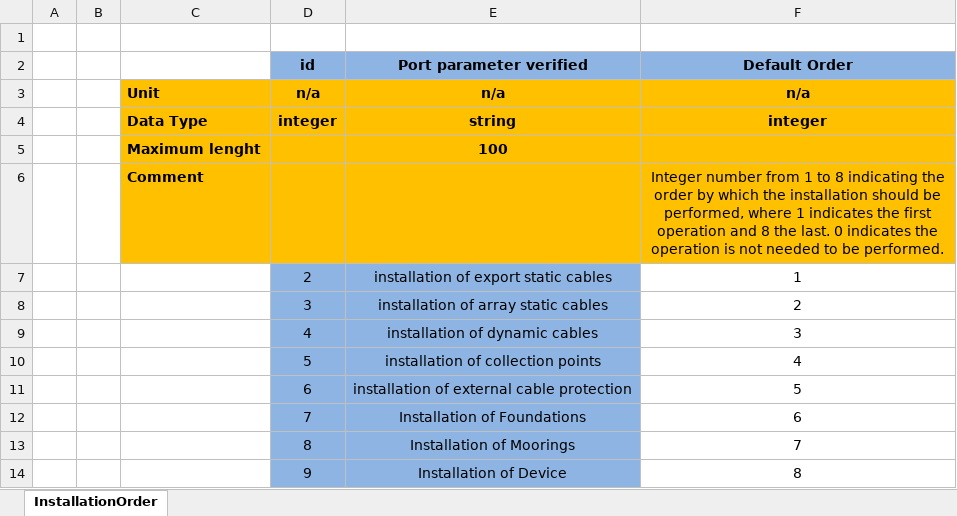
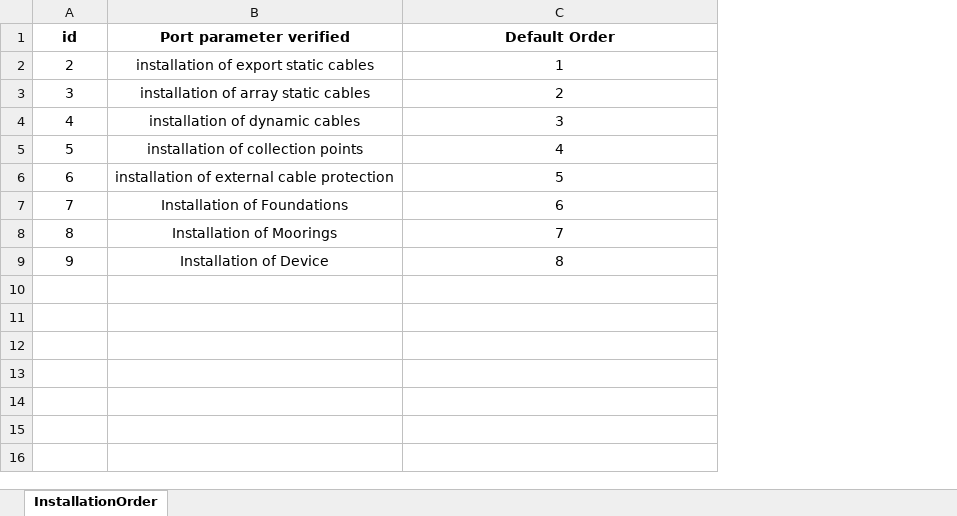
Before and after one commit to PauloCh/DTOcean-WP5, an Excel workbook: src/databases/Installation_Order.xlsx, sheet InstallationOrder, drawn as a sheet; values as stored, in another font and other column widths than the file's, no borders; removed rows and columns are numbered as before the commit, all else as after; the diff names each change by its address in the sheet, - before the commit and + after, or states it on an @@ line.

```diff
--- a/src/databases/Installation_Order.xlsx (sheet InstallationOrder)
+++ b/src/databases/Installation_Order.xlsx (sheet InstallationOrder)
-column A, empty
-column B, empty
-column C, empty
-row 1: (empty)
-A1:C1 fill: #8EB4E3
+A1:C1 fill: none
-row 3:  |  | Unit | n/a | n/a | n/a
-row 4:  |  | Data Type | integer | string | integer
-row 5:  |  | Maximum lenght |  | 100
-row 6:  |  | Comment |  |  | Integer number from 1 to 8 indicating the order by which the installation should be performed, where 1 indicates the first operation and 8 the last. 0 indicates the operation is not needed to be performed.
-A2:B9 fill: #8EB4E3
+A2:B9 fill: none
```
Also changed, not shown: 6 other files.
